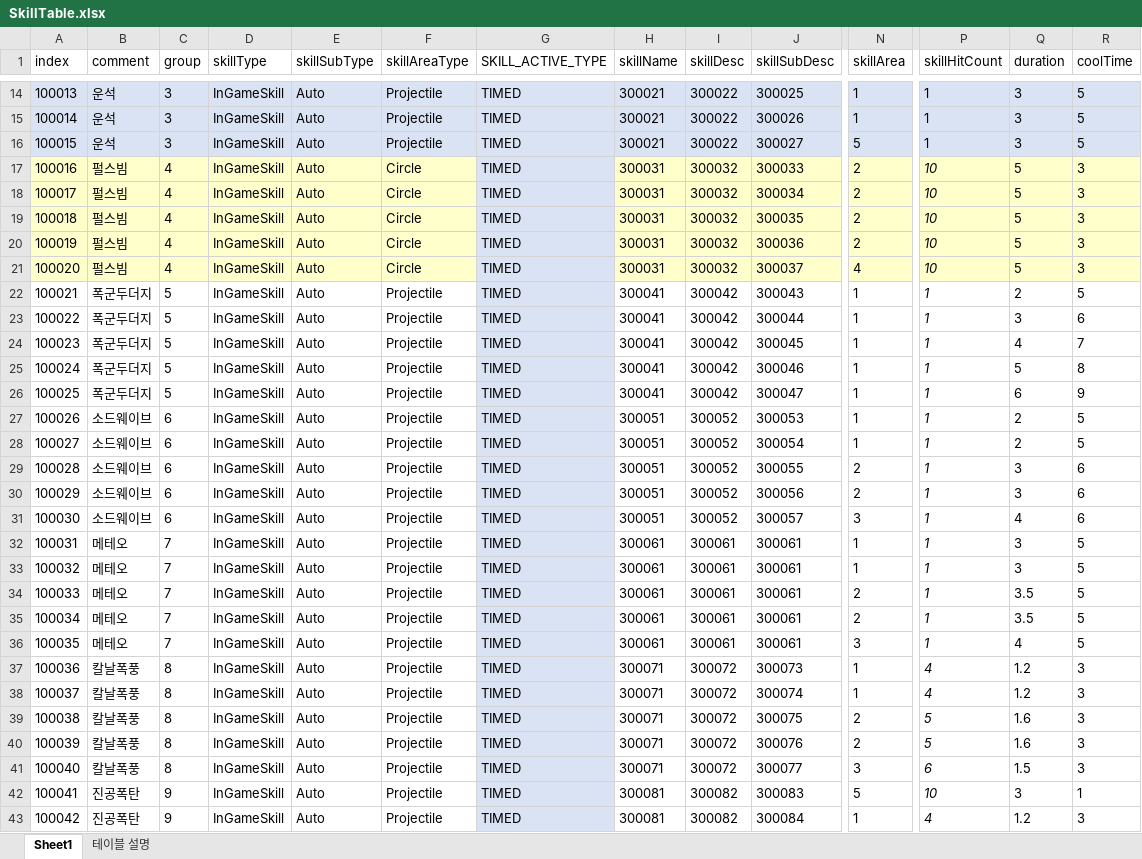
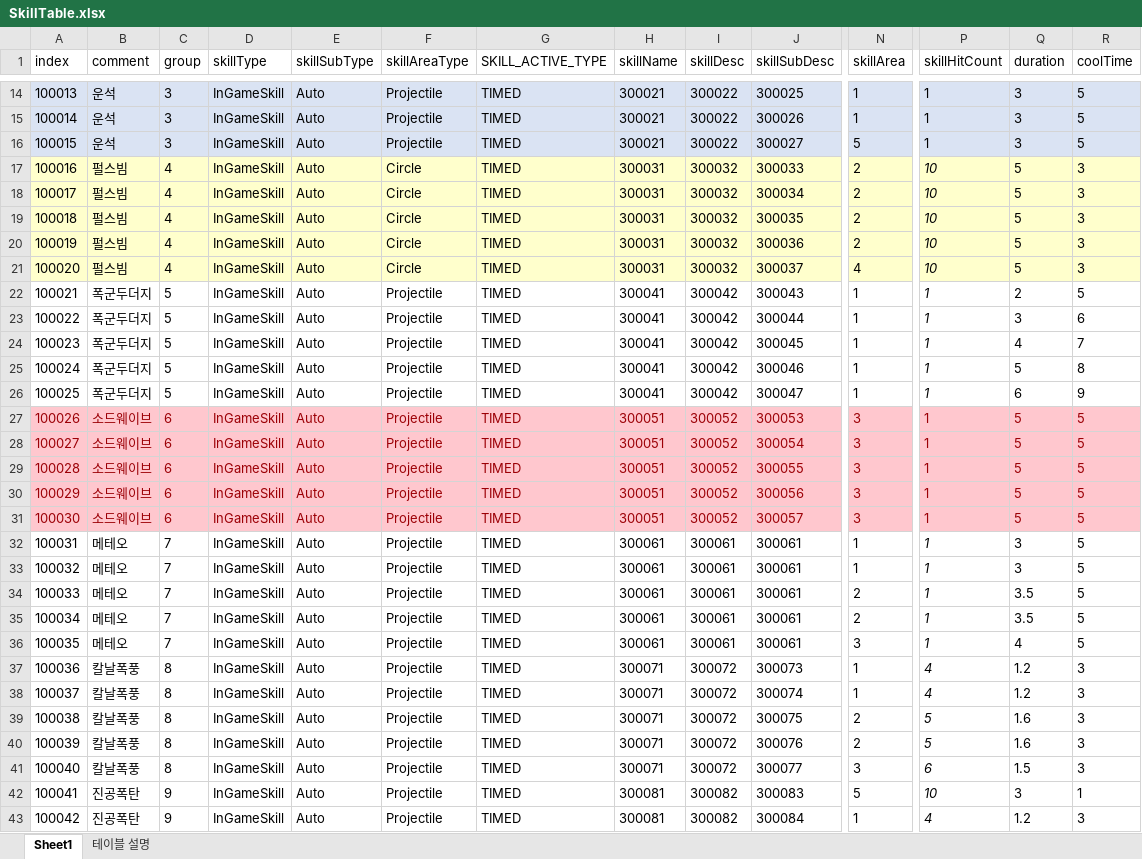
Before and after one commit to kwd465/Unknown, an Excel workbook: Unknown_Platypus/Table/SkillTable.xlsx, sheet Sheet1, drawn as a sheet; only a part is shown, gaps mark what is left out; values as stored, in another font and other column widths than the file's, no borders; charts and pictures not drawn; the diff covers the shown part only; the diff names each change by its address in the sheet, - before the commit and + after, or states it on an @@ line.

Commit message:
테이블 변경
TABLE

```diff
--- a/Unknown_Platypus/Table/SkillTable.xlsx (sheet Sheet1)
+++ b/Unknown_Platypus/Table/SkillTable.xlsx (sheet Sheet1)
-G17:G21 fill: #DAE3F3
+G17:G21 fill: #FFFFCC
-G22:G26 fill: #DAE3F3
+G22:G26 fill: none
-A27:F31 fill: none
+A27:F31 fill: #FFC7CE
-A27:R31 text colour: black
+A27:R31 text colour: #9C0006
-G27:G31 fill: #DAE3F3
+G27:G31 fill: #FFC7CE
-H27:R31 fill: none
+H27:R31 fill: #FFC7CE
-N27:N28 (skillArea): 1
+N27:N28 (skillArea): 3
-P27:P31 italic: on
+P27:P31 italic: off
-Q27:Q28 (duration): 2
+Q27:Q28 (duration): 5
-N29:N30 (skillArea): 2
+N29:N30 (skillArea): 3
-Q29:Q30 (duration): 3
+Q29:Q30 (duration): 5
-R29:R31 (coolTime): 6
+R29:R31 (coolTime): 5
-Q31 (duration): 4
+Q31 (duration): 5
-G32:G43 fill: #DAE3F3
+G32:G43 fill: none
```
Also changed, not shown: cell formats elsewhere in this sheet, charts or pictures.
